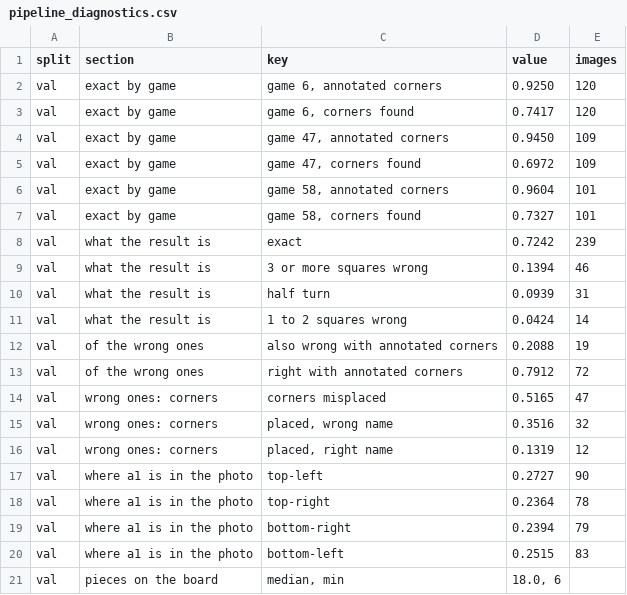
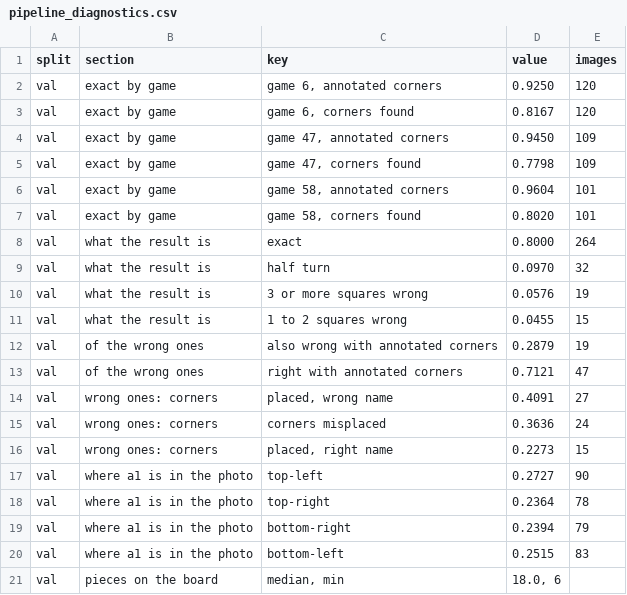
Before and after one commit to Logic911e/chess-piece-detection-v2, a CSV file: reports/pipeline_diagnostics.csv, drawn as a sheet; only a part is shown; the diff covers the shown part only.

```diff
--- a/reports/pipeline_diagnostics.csv
+++ b/reports/pipeline_diagnostics.csv
@@ -2,16 +2,16 @@ split,section,key,value,images
 val,exact by game,"game 6, annotated corners",0.9250,120
-val,exact by game,"game 6, corners found",0.7417,120
+val,exact by game,"game 6, corners found",0.8167,120
 val,exact by game,"game 47, annotated corners",0.9450,109
-val,exact by game,"game 47, corners found",0.6972,109
+val,exact by game,"game 47, corners found",0.7798,109
 val,exact by game,"game 58, annotated corners",0.9604,101
-val,exact by game,"game 58, corners found",0.7327,101
-val,what the result is,exact,0.7242,239
-val,what the result is,3 or more squares wrong,0.1394,46
-val,what the result is,half turn,0.0939,31
-val,what the result is,1 to 2 squares wrong,0.0424,14
-val,of the wrong ones,also wrong with annotated corners,0.2088,19
-val,of the wrong ones,right with annotated corners,0.7912,72
-val,wrong ones: corners,corners misplaced,0.5165,47
-val,wrong ones: corners,"placed, wrong name",0.3516,32
-val,wrong ones: corners,"placed, right name",0.1319,12
+val,exact by game,"game 58, corners found",0.8020,101
+val,what the result is,exact,0.8000,264
+val,what the result is,half turn,0.0970,32
+val,what the result is,3 or more squares wrong,0.0576,19
+val,what the result is,1 to 2 squares wrong,0.0455,15
+val,of the wrong ones,also wrong with annotated corners,0.2879,19
+val,of the wrong ones,right with annotated corners,0.7121,47
+val,wrong ones: corners,"placed, wrong name",0.4091,27
+val,wrong ones: corners,corners misplaced,0.3636,24
+val,wrong ones: corners,"placed, right name",0.2273,15
 val,where a1 is in the photo,top-left,0.2727,90
```
Also changed, not shown: 20 edited cells elsewhere in this file, reports/pipeline_eval.csv, 7 other files.
